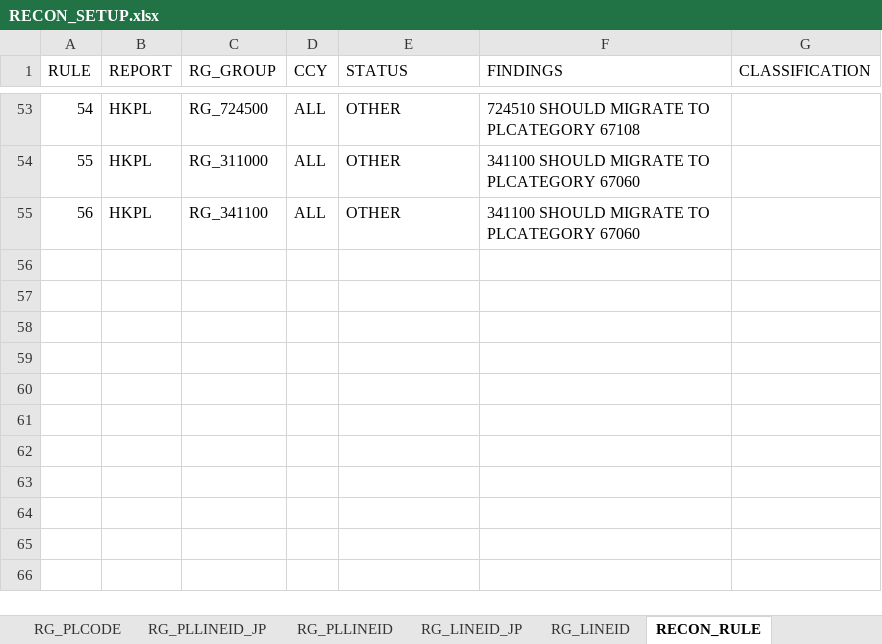
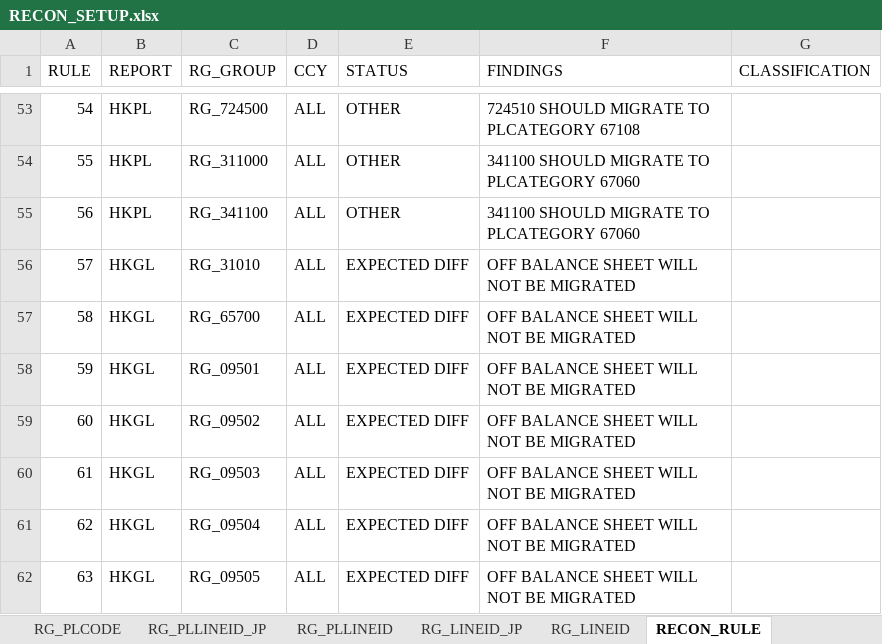
Before and after one commit to dollarvalue/recon, an Excel workbook: RECON_SETUP.xlsx, sheet RECON_RULE, drawn as a sheet; only a part is shown, gaps mark what is left out; values as stored, in another font and other column widths than the file's, no borders; the diff names each change by its address in the sheet, - before the commit and + after, or states it on an @@ line.

```diff
--- a/RECON_SETUP.xlsx (sheet RECON_RULE)
+++ b/RECON_SETUP.xlsx (sheet RECON_RULE)
+row 56: 57 | HKGL | RG_31010 | ALL | EXPECTED DIFF | OFF BALANCE SHEET WILL NOT BE MIGRATED
+row 57: 58 | HKGL | RG_65700 | ALL | EXPECTED DIFF | OFF BALANCE SHEET WILL NOT BE MIGRATED
+row 58: 59 | HKGL | RG_09501 | ALL | EXPECTED DIFF | OFF BALANCE SHEET WILL NOT BE MIGRATED
+row 59: 60 | HKGL | RG_09502 | ALL | EXPECTED DIFF | OFF BALANCE SHEET WILL NOT BE MIGRATED
+row 60: 61 | HKGL | RG_09503 | ALL | EXPECTED DIFF | OFF BALANCE SHEET WILL NOT BE MIGRATED
+row 61: 62 | HKGL | RG_09504 | ALL | EXPECTED DIFF | OFF BALANCE SHEET WILL NOT BE MIGRATED
+row 62: 63 | HKGL | RG_09505 | ALL | EXPECTED DIFF | OFF BALANCE SHEET WILL NOT BE MIGRATED
```
Also changed, not shown: sheet RG_GLCODE, sheet RG_LINEID, sheet RG_PLLINEID, hidden cells, 1 other file.
